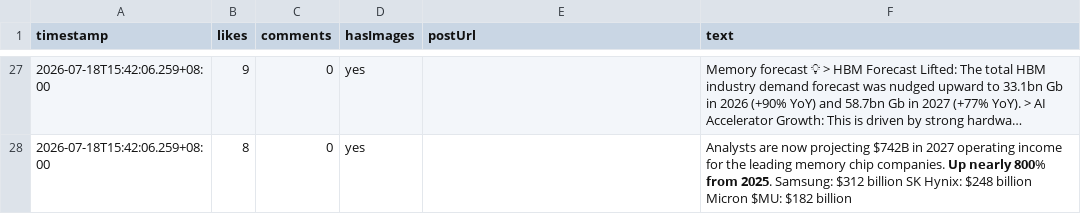
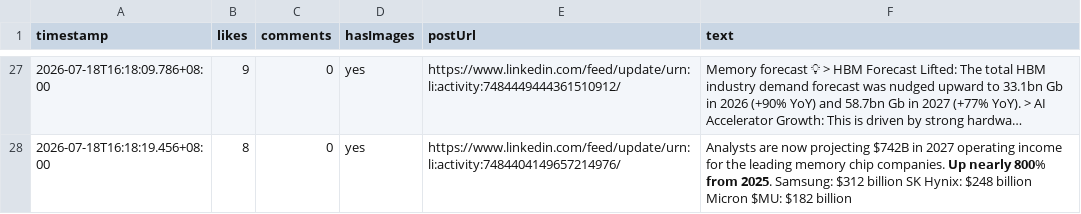
Before and after one commit to elainekaotf/TrendForceDashboard, a CSV file: csv/linkedin/profiles/subhash-km-6b5443123.csv, drawn as a sheet; only a part is shown, gaps mark what is left out; long unchanged cells end in …; the diff covers the shown part only; the diff names each change by its address in the sheet, - before the commit and + after, or states it on an @@ line.

```diff
--- a/csv/linkedin/profiles/subhash-km-6b5443123.csv
+++ b/csv/linkedin/profiles/subhash-km-6b5443123.csv
-A27 (timestamp): 2026-07-18T15:42:06.259+08:00
+A27 (timestamp): 2026-07-18T16:18:09.786+08:00
-E27 (postUrl): (empty)
+E27 (postUrl): https://www.linkedin.com/feed/update/urn:li:activity:7484449444361510912/
-A28 (timestamp): 2026-07-18T15:42:06.259+08:00
+A28 (timestamp): 2026-07-18T16:18:19.456+08:00
-E28 (postUrl): (empty)
+E28 (postUrl): https://www.linkedin.com/feed/update/urn:li:activity:7484404149657214976/
```
Also changed, not shown: 40 edited cells elsewhere in this file.
